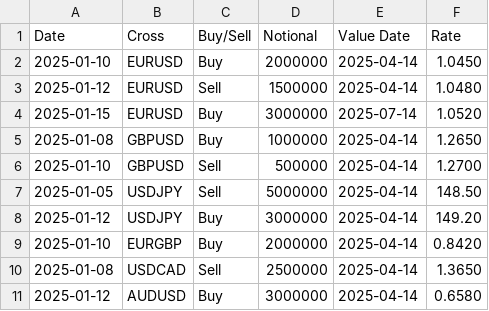
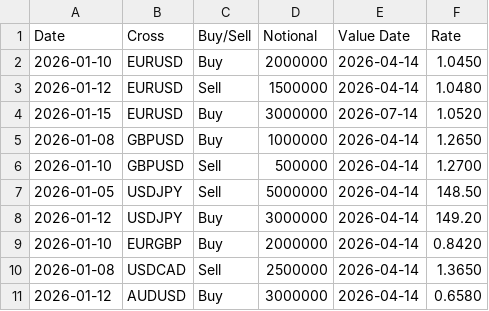
Before and after one commit to gchatrian/fx-monitor, a CSV file: data/forwards_blotter.csv, drawn as a sheet.

```diff
--- a/data/forwards_blotter.csv
+++ b/data/forwards_blotter.csv
@@ -1,11 +1,11 @@
 Date,Cross,Buy/Sell,Notional,Value Date,Rate
-2025-01-10,EURUSD,Buy,2000000,2025-04-14,1.0450
-2025-01-12,EURUSD,Sell,1500000,2025-04-14,1.0480
-2025-01-15,EURUSD,Buy,3000000,2025-07-14,1.0520
-2025-01-08,GBPUSD,Buy,1000000,2025-04-14,1.2650
-2025-01-10,GBPUSD,Sell,500000,2025-04-14,1.2700
-2025-01-05,USDJPY,Sell,5000000,2025-04-14,148.50
-2025-01-12,USDJPY,Buy,3000000,2025-04-14,149.20
-2025-01-10,EURGBP,Buy,2000000,2025-04-14,0.8420
-2025-01-08,USDCAD,Sell,2500000,2025-04-14,1.3650
-2025-01-12,AUDUSD,Buy,3000000,2025-04-14,0.6580
+2026-01-10,EURUSD,Buy,2000000,2026-04-14,1.0450
+2026-01-12,EURUSD,Sell,1500000,2026-04-14,1.0480
+2026-01-15,EURUSD,Buy,3000000,2026-07-14,1.0520
+2026-01-08,GBPUSD,Buy,1000000,2026-04-14,1.2650
+2026-01-10,GBPUSD,Sell,500000,2026-04-14,1.2700
+2026-01-05,USDJPY,Sell,5000000,2026-04-14,148.50
+2026-01-12,USDJPY,Buy,3000000,2026-04-14,149.20
+2026-01-10,EURGBP,Buy,2000000,2026-04-14,0.8420
+2026-01-08,USDCAD,Sell,2500000,2026-04-14,1.3650
+2026-01-12,AUDUSD,Buy,3000000,2026-04-14,0.6580
```
Also changed, not shown: data/options_portfolio.csv, 3 other files.
